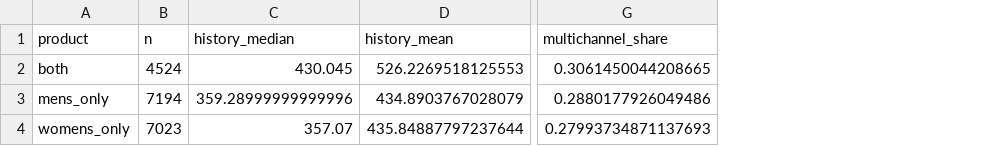
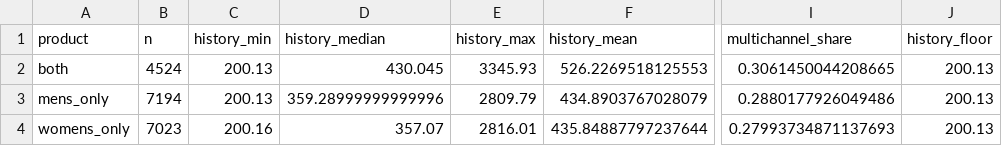
Before and after one commit to buzziru/uplift-modeling, a CSV file: artifacts/ANA-003/tables/product_profile_above_both_floor.csv, drawn as a sheet; only a part is shown, gaps mark what is left out; the diff names each change by its address in the sheet, - before the commit and + after, or states it on an @@ line.

```diff
--- a/artifacts/ANA-003/tables/product_profile_above_both_floor.csv
+++ b/artifacts/ANA-003/tables/product_profile_above_both_floor.csv
+column C (history_min), rows 2-4: 200.13 | 200.13 | 200.16
+column E (history_max), rows 2-4: 3345.93 | 2809.79 | 2816.01
+column J (history_floor), rows 2-4: all 200.13
```
Also changed, not shown: artifacts/ANA-002/tables/outcome_by_treatment.csv, artifacts/ANA-002/tables/outcome_summary.csv, 27 other files.
